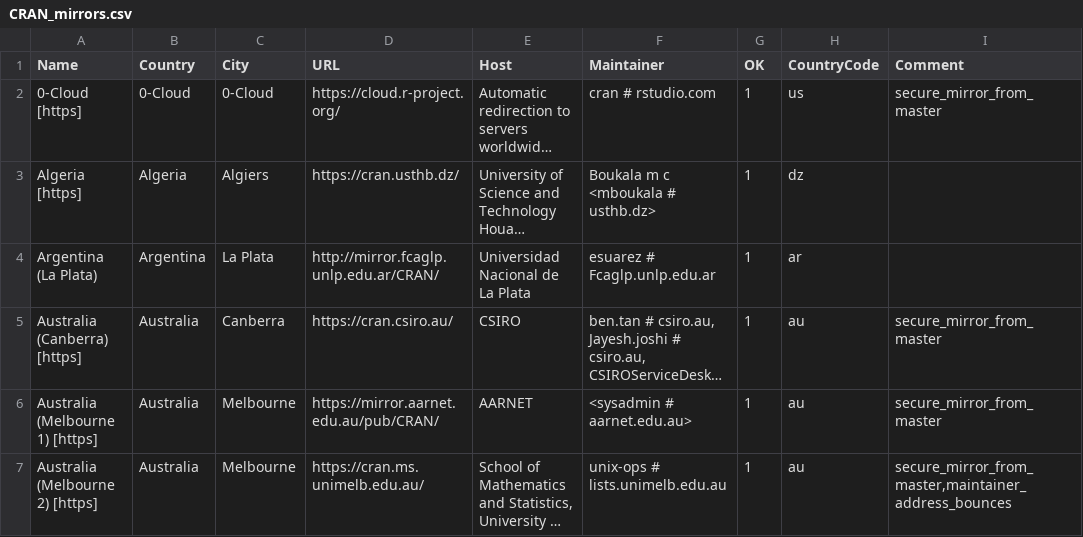
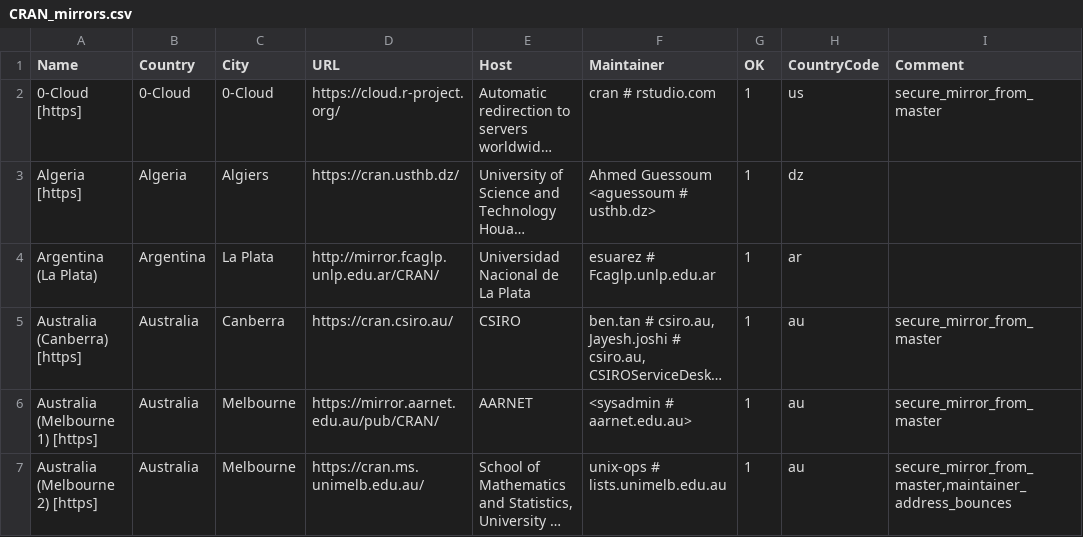
Before and after one commit to yutannihilation/r-svn, a CSV file: doc/CRAN_mirrors.csv, drawn as a sheet; only a part is shown; long unchanged cells end in …; the diff names each change by its address in the sheet, - before the commit and + after, or states it on an @@ line.

Commit message:
Updated.
git-svn-id: https://svn.r-project.org/R/trunk@78868 00db46b3-68df-0310-9c12-caf00c1e9a41

```diff
--- a/doc/CRAN_mirrors.csv
+++ b/doc/CRAN_mirrors.csv
-F3 (Maintainer): Boukala m c <mboukala # usthb.dz>
+F3 (Maintainer): Ahmed Guessoum <aguessoum # usthb.dz>
```
